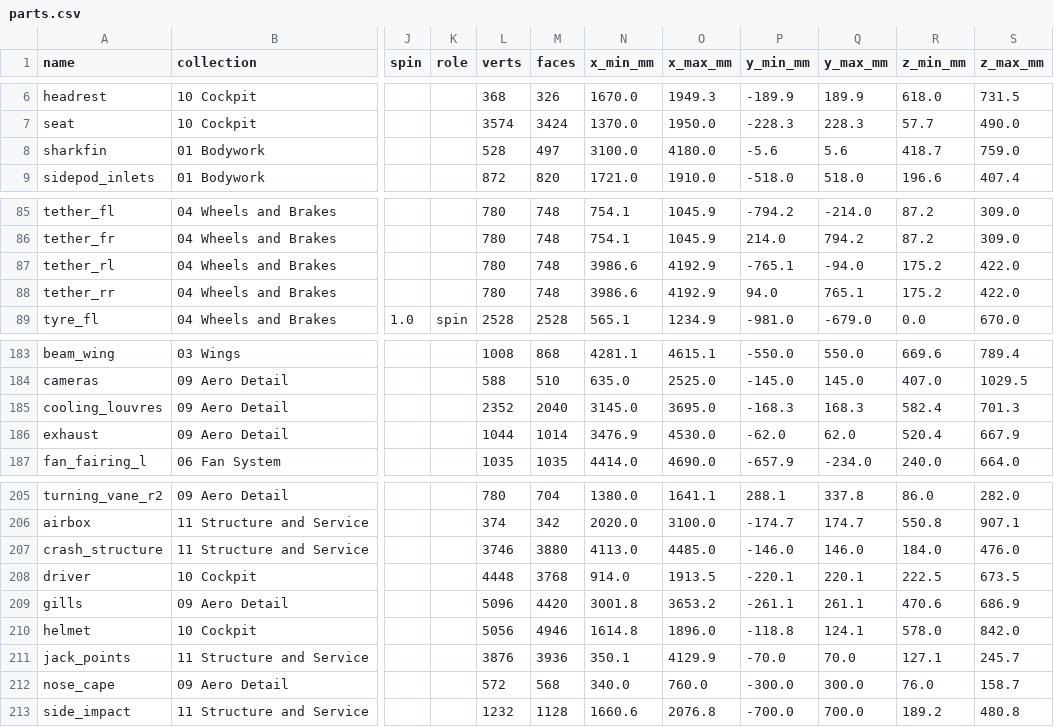
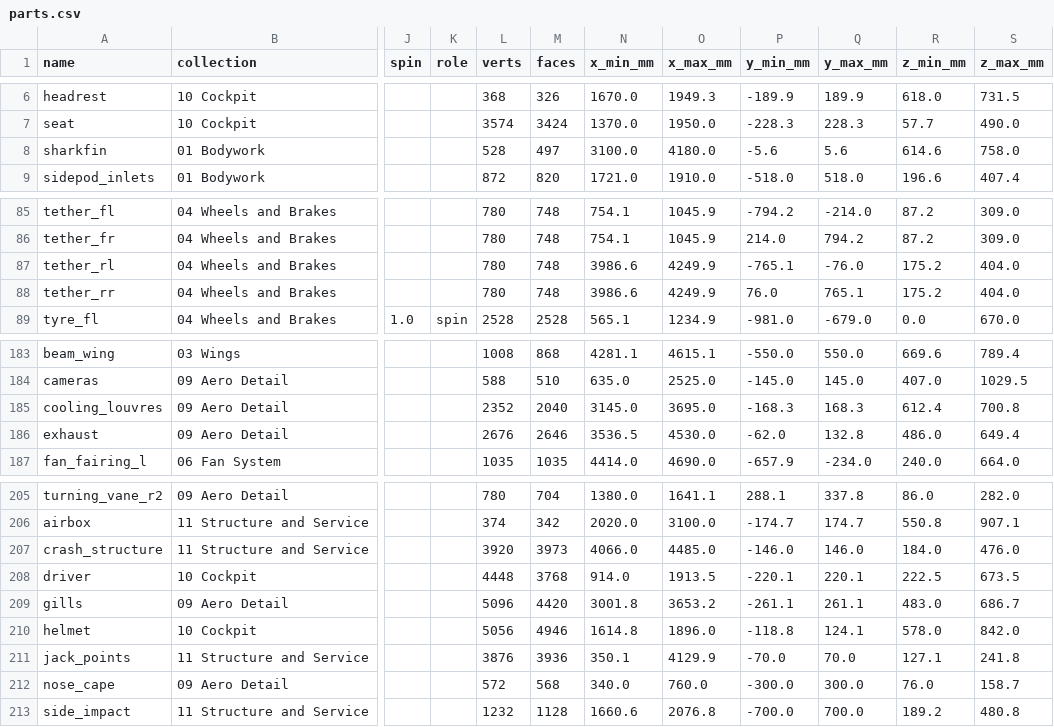
Before and after one commit to krabduke/aero-hypercar, a CSV file: build/parts.csv, drawn as a sheet; only a part is shown, gaps mark what is left out; the diff names each change by its address in the sheet, - before the commit and + after, or states it on an @@ line.

```diff
--- a/build/parts.csv
+++ b/build/parts.csv
-R8 (z_min_mm): 418.7
+R8 (z_min_mm): 614.6
-S8 (z_max_mm): 759.0
+S8 (z_max_mm): 758.0
-O87:O88 (x_max_mm): 4192.9
+O87:O88 (x_max_mm): 4249.9
-Q87 (y_max_mm): -94.0
+Q87 (y_max_mm): -76.0
-S87:S88 (z_max_mm): 422.0
+S87:S88 (z_max_mm): 404.0
-P88 (y_min_mm): 94.0
+P88 (y_min_mm): 76.0
-R185 (z_min_mm): 582.4
+R185 (z_min_mm): 612.4
-S185 (z_max_mm): 701.3
+S185 (z_max_mm): 700.8
-L186 (verts): 1044
+L186 (verts): 2676
-M186 (faces): 1014
+M186 (faces): 2646
-N186 (x_min_mm): 3476.9
+N186 (x_min_mm): 3536.5
-Q186 (y_max_mm): 62.0
+Q186 (y_max_mm): 132.8
-R186 (z_min_mm): 520.4
+R186 (z_min_mm): 486.0
-S186 (z_max_mm): 667.9
+S186 (z_max_mm): 649.4
-L207 (verts): 3746
+L207 (verts): 3920
-M207 (faces): 3880
+M207 (faces): 3973
-N207 (x_min_mm): 4113.0
+N207 (x_min_mm): 4066.0
-R209 (z_min_mm): 470.6
+R209 (z_min_mm): 483.0
-S209 (z_max_mm): 686.9
+S209 (z_max_mm): 686.7
-S211 (z_max_mm): 245.7
+S211 (z_max_mm): 241.8
```
Also changed, not shown: 15 other files.
